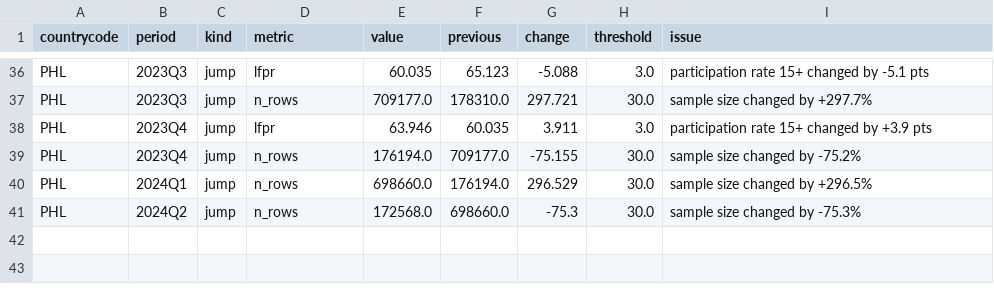
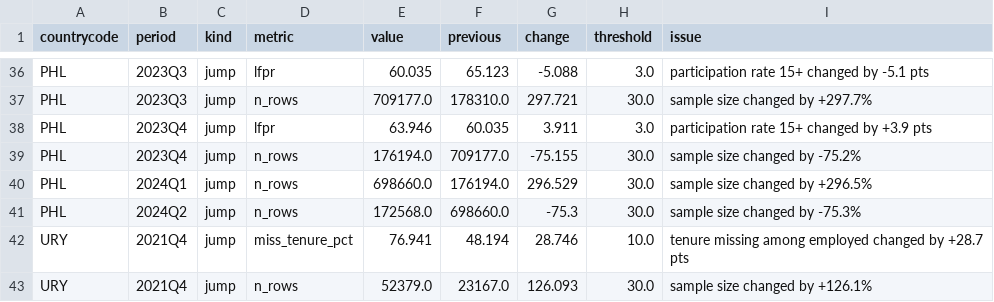
Before and after one commit to gdemombynes/ai-lfs-panel, a CSV file: output/tables/compat_flags.csv, drawn as a sheet; only a part is shown, gaps mark what is left out; the diff names each change by its address in the sheet, - before the commit and + after, or states it on an @@ line.

```diff
--- a/output/tables/compat_flags.csv
+++ b/output/tables/compat_flags.csv
+row 42: URY | 2021Q4 | jump | miss_tenure_pct | 76.941 | 48.194 | 28.746 | 10.0 | tenure missing among employed changed by +28.7 pts
+row 43: URY | 2021Q4 | jump | n_rows | 52379.0 | 23167.0 | 126.093 | 30.0 | sample size changed by +126.1%
```
Also changed, not shown: output/tables/compat_availability.csv, output/tables/compat_coverage.csv, 21 other files.
